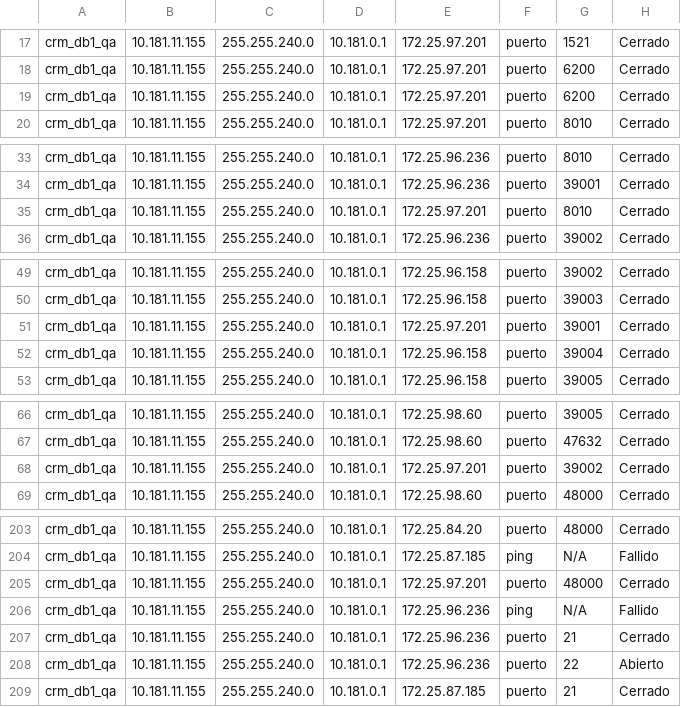
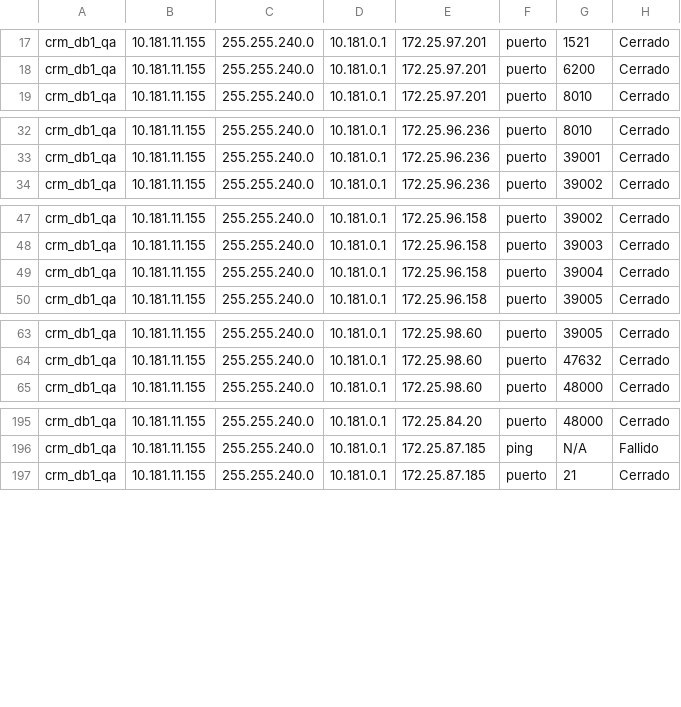
Before and after one commit to colcomerciodevs/Playbooks, a CSV file: Check_Netwok-OCI/Salidas_Playbooks/tmp_linux_10.181.11.155.csv, drawn as a sheet; only a part is shown, gaps mark what is left out; the diff covers the shown part only; the diff names each change by its address in the sheet, - before the commit and + after, or states it on an @@ line.

```diff
--- a/Check_Netwok-OCI/Salidas_Playbooks/tmp_linux_10.181.11.155.csv
+++ b/Check_Netwok-OCI/Salidas_Playbooks/tmp_linux_10.181.11.155.csv
-row 19: crm_db1_qa | 10.181.11.155 | 255.255.240.0 | 10.181.0.1 | 172.25.97.201 | puerto | 6200 | Cerrado
-row 35: crm_db1_qa | 10.181.11.155 | 255.255.240.0 | 10.181.0.1 | 172.25.97.201 | puerto | 8010 | Cerrado
-row 51: crm_db1_qa | 10.181.11.155 | 255.255.240.0 | 10.181.0.1 | 172.25.97.201 | puerto | 39001 | Cerrado
-row 68: crm_db1_qa | 10.181.11.155 | 255.255.240.0 | 10.181.0.1 | 172.25.97.201 | puerto | 39002 | Cerrado
-row 205: crm_db1_qa | 10.181.11.155 | 255.255.240.0 | 10.181.0.1 | 172.25.97.201 | puerto | 48000 | Cerrado
-row 206: crm_db1_qa | 10.181.11.155 | 255.255.240.0 | 10.181.0.1 | 172.25.96.236 | ping | N/A | Fallido
-row 207: crm_db1_qa | 10.181.11.155 | 255.255.240.0 | 10.181.0.1 | 172.25.96.236 | puerto | 21 | Cerrado
-row 208: crm_db1_qa | 10.181.11.155 | 255.255.240.0 | 10.181.0.1 | 172.25.96.236 | puerto | 22 | Abierto
```
Also changed, not shown: 5 removed rows elsewhere in this file, Check_Netwok-OCI/Salidas_Playbooks/tmp_linux_10.181.11.10.csv, Check_Netwok-OCI/Salidas_Playbooks/tmp_linux_10.181.11.107.csv, 16 other files.
